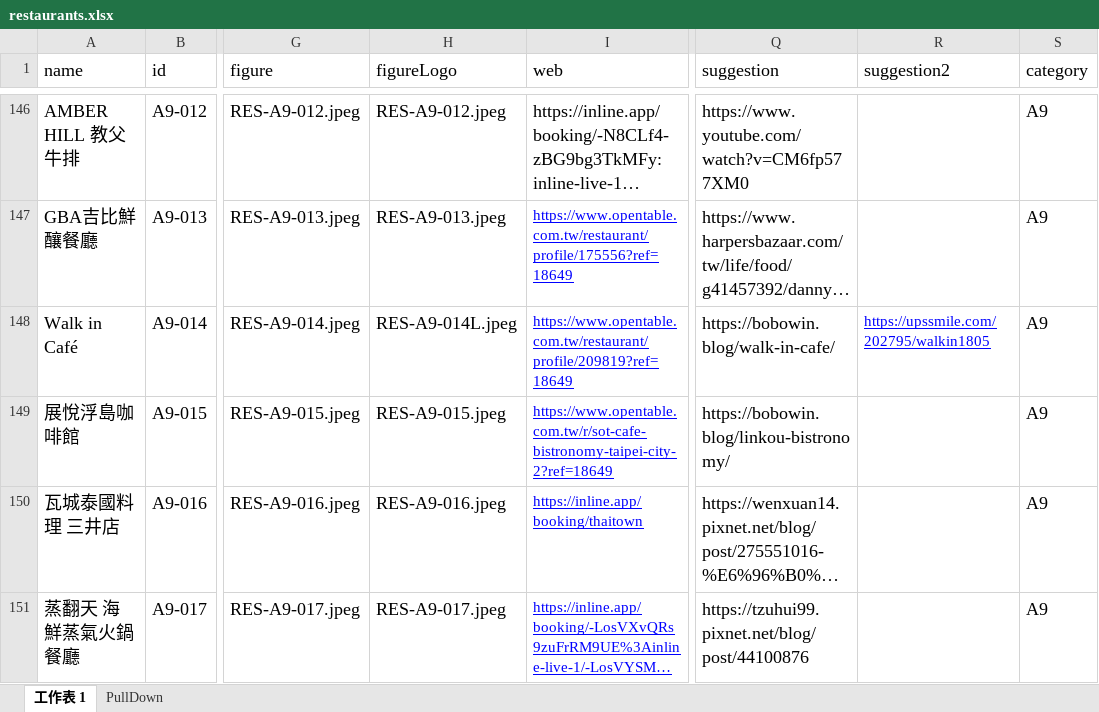
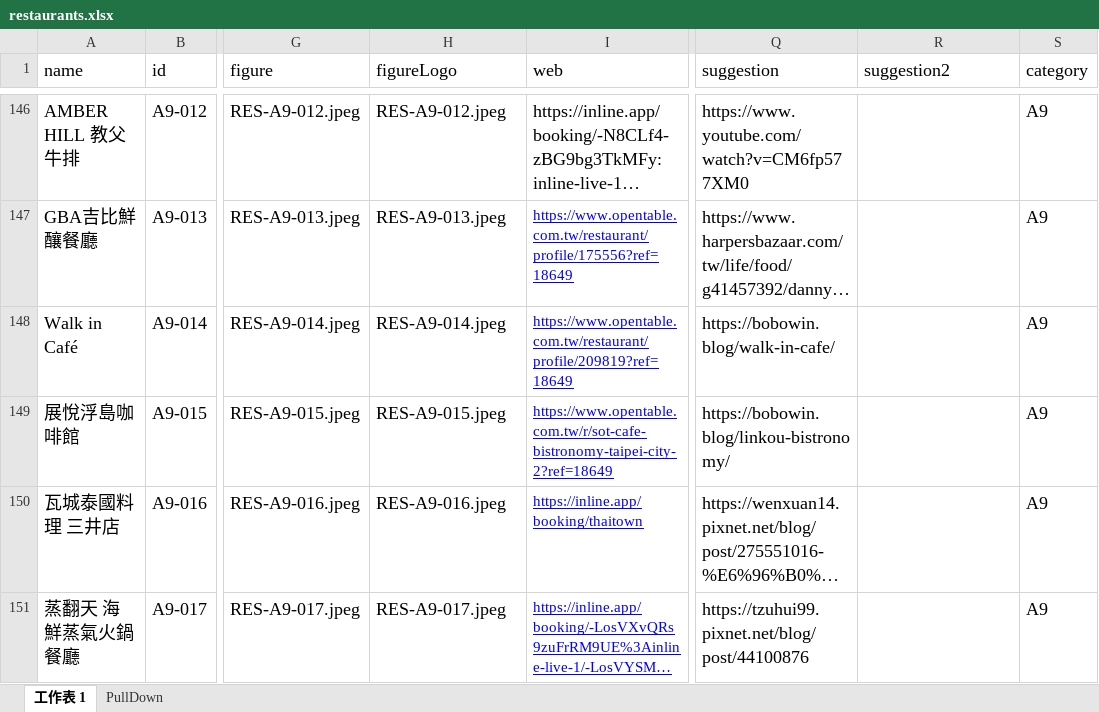
Before and after one commit to TCWang/A7Kanban10, an Excel workbook: data/restaurants.xlsx, sheet 工作表 1, drawn as a sheet; only a part is shown, gaps mark what is left out; long unchanged cells end in …; values as stored, in another font and other column widths than the file's, no borders; the diff names each change by its address in the sheet, - before the commit and + after, or states it on an @@ line.

Commit message:
Revert "restaurant"
This reverts commit 94c81be7aa5e75754901005d4f526e1a4a259e2e.

```diff
--- a/data/restaurants.xlsx (sheet 工作表 1)
+++ b/data/restaurants.xlsx (sheet 工作表 1)
-H148 (figureLogo): RES-A9-014L.jpeg
+H148 (figureLogo): RES-A9-014.jpeg
-R148 (suggestion2): https://upssmile.com/202795/walkin1805
+R148 (suggestion2): (empty)
```
Also changed, not shown: 3 other files.
